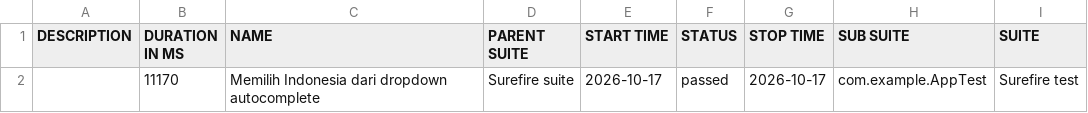
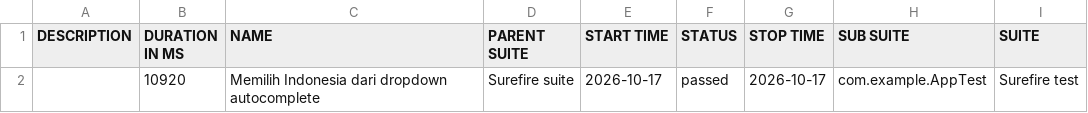
Before and after one commit to fianforza86/Automation-Fian-Test, a CSV file: data/suites.csv, drawn as a sheet; only a part is shown; the diff names each change by its address in the sheet, - before the commit and + after, or states it on an @@ line.

```diff
--- a/data/suites.csv
+++ b/data/suites.csv
-B2 (DURATION IN MS): 11170
+B2 (DURATION IN MS): 10920
```
Also changed, not shown: 16 other files.
